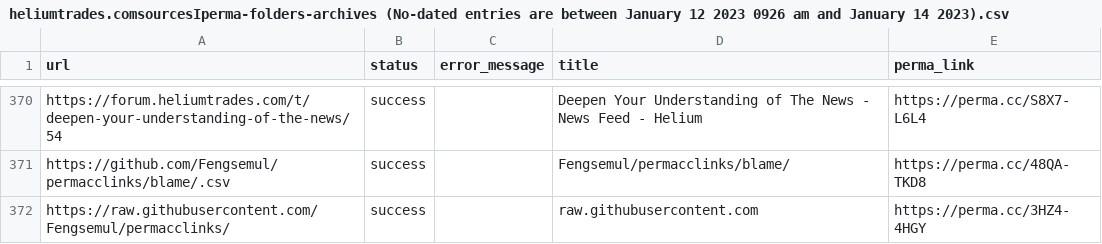
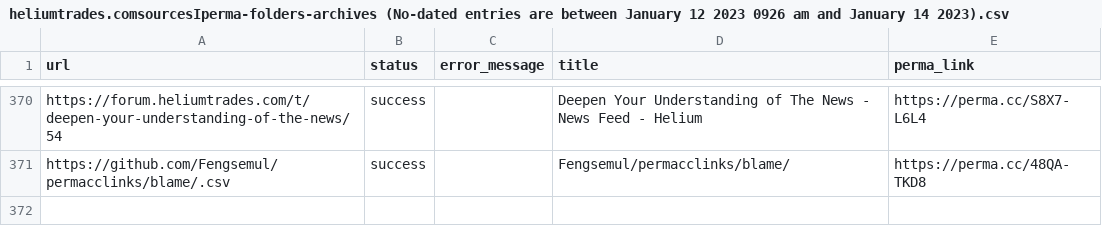
Before and after one commit to Fengsemul/permacclinks, a CSV file: heliumtrades.comsourcesIperma-folders-archives (No-dated entries are between January 12 2023 0926 am and January 14 2023).csv, drawn as a sheet; only a part is shown, gaps mark what is left out.

Commit message:
Update heliumtrades.comsourcesIperma-folders-archives (No-dated entries are between January 12 2023 0926 am and January 14 2023).csv

```diff
--- a/heliumtrades.comsourcesIperma-folders-archives (No-dated entries are between January 12 2023 0926 am and January 14 2023).csv
+++ b/heliumtrades.comsourcesIperma-folders-archives (No-dated entries are between January 12 2023 0926 am and January 14 2023).csv
@@ -371,2 +371 @@ https://forum.heliumtrades.com/t/deepen-your-understanding-of-the-news/54,succes
 https://github.com/Fengsemul/permacclinks/blame/.csv,success,,Fengsemul/permacclinks/blame/,https://perma.cc/48QA-TKD8
-https://raw.githubusercontent.com/Fengsemul/permacclinks/,success,,raw.githubusercontent.com,https://perma.cc/3HZ4-4HGY
```
